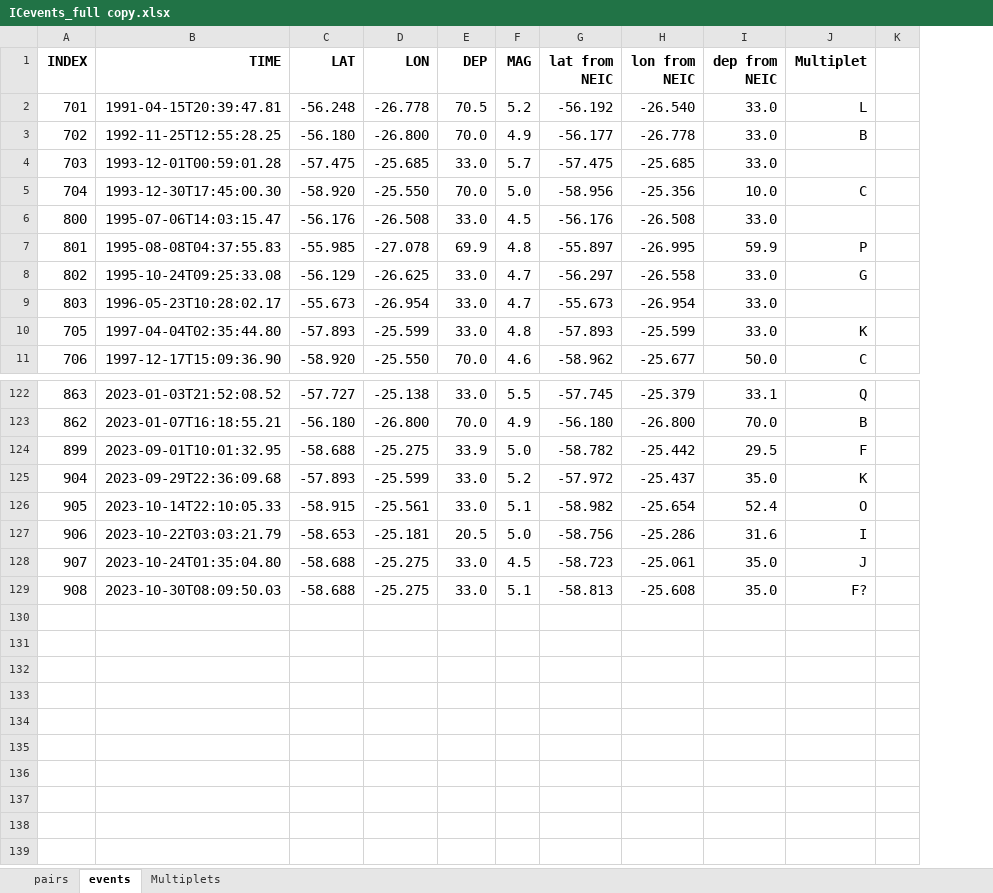
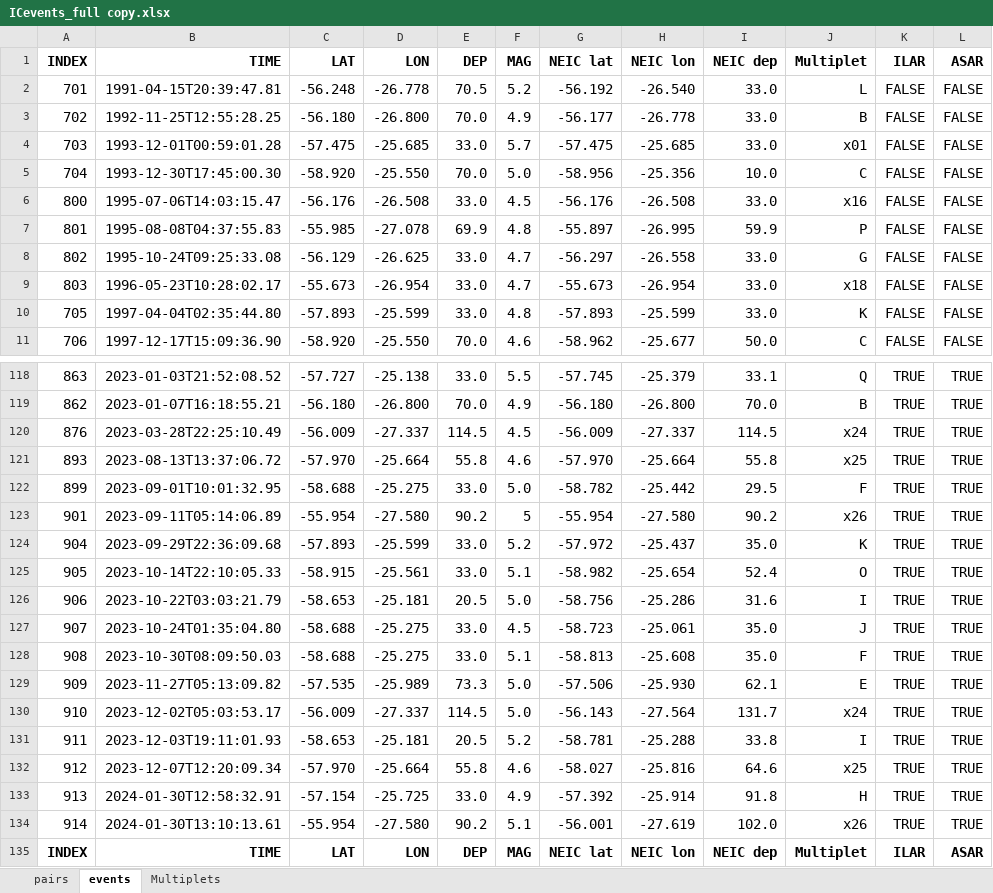
Before and after one commit to JohnVidale/Array_codes, an Excel workbook: Files/ICevents_full copy.xlsx, sheet events, drawn as a sheet; only a part is shown, gaps mark what is left out; values as stored, in another font and other column widths than the file's, no borders; removed rows and columns are numbered as before the commit, all else as after; the diff covers the shown part only; the diff names each change by its address in the sheet, - before the commit and + after, or states it on an @@ line.

```diff
--- a/Files/ICevents_full copy.xlsx (sheet events)
+++ b/Files/ICevents_full copy.xlsx (sheet events)
-column K, empty
+column K (ILAR), rows 2-11: all FALSE; rows 118-119: TRUE | TRUE; row 122: TRUE; rows 124-128: all TRUE
+column L (ASAR), rows 2-11: all FALSE; rows 118-119: TRUE | TRUE; row 122: TRUE; rows 124-128: all TRUE
-G1: lat from NEIC
+G1: NEIC lat
-H1: lon from NEIC
+H1: NEIC lon
-I1: dep from NEIC
+I1: NEIC dep
-J4 (Multiplet): (empty)
+J4 (Multiplet): x01
-J6 (Multiplet): (empty)
+J6 (Multiplet): x16
-J9 (Multiplet): (empty)
+J9 (Multiplet): x18
+row 120: 876 | 2023-03-28T22:25:10.49 | -56.009 | -27.337 | 114.5 | 4.5 | -56.009 | -27.337 | 114.5 | x24 | TRUE | TRUE
+row 121: 893 | 2023-08-13T13:37:06.72 | -57.970 | -25.664 | 55.8 | 4.6 | -57.970 | -25.664 | 55.8 | x25 | TRUE | TRUE
-E122 (DEP): 33.9
+E122 (DEP): 33.0
+row 123: 901 | 2023-09-11T05:14:06.89 | -55.954 | -27.580 | 90.2 | 5 | -55.954 | -27.580 | 90.2 | x26 | TRUE | TRUE
-J128 (Multiplet): F?
+J128 (Multiplet): F
+row 129: 909 | 2023-11-27T05:13:09.82 | -57.535 | -25.989 | 73.3 | 5.0 | -57.506 | -25.930 | 62.1 | E | TRUE | TRUE
+row 130: 910 | 2023-12-02T05:03:53.17 | -56.009 | -27.337 | 114.5 | 5.0 | -56.143 | -27.564 | 131.7 | x24 | TRUE | TRUE
+row 131: 911 | 2023-12-03T19:11:01.93 | -58.653 | -25.181 | 20.5 | 5.2 | -58.781 | -25.288 | 33.8 | I | TRUE | TRUE
+row 132: 912 | 2023-12-07T12:20:09.34 | -57.970 | -25.664 | 55.8 | 4.6 | -58.027 | -25.816 | 64.6 | x25 | TRUE | TRUE
+row 133: 913 | 2024-01-30T12:58:32.91 | -57.154 | -25.725 | 33.0 | 4.9 | -57.392 | -25.914 | 91.8 | H | TRUE | TRUE
+row 134: 914 | 2024-01-30T13:10:13.61 | -55.954 | -27.580 | 90.2 | 5.1 | -56.001 | -27.619 | 102.0 | x26 | TRUE | TRUE
+row 135: INDEX | TIME | LAT | LON | DEP | MAG | NEIC lat | NEIC lon | NEIC dep | Multiplet | ILAR | ASAR
```
Also changed, not shown: 4 removed rows, 45 edited cells and cell formats elsewhere in this sheet, sheet pairs, sheet Multiplets, Files/ICevents_full.xlsx, 13 other files.
